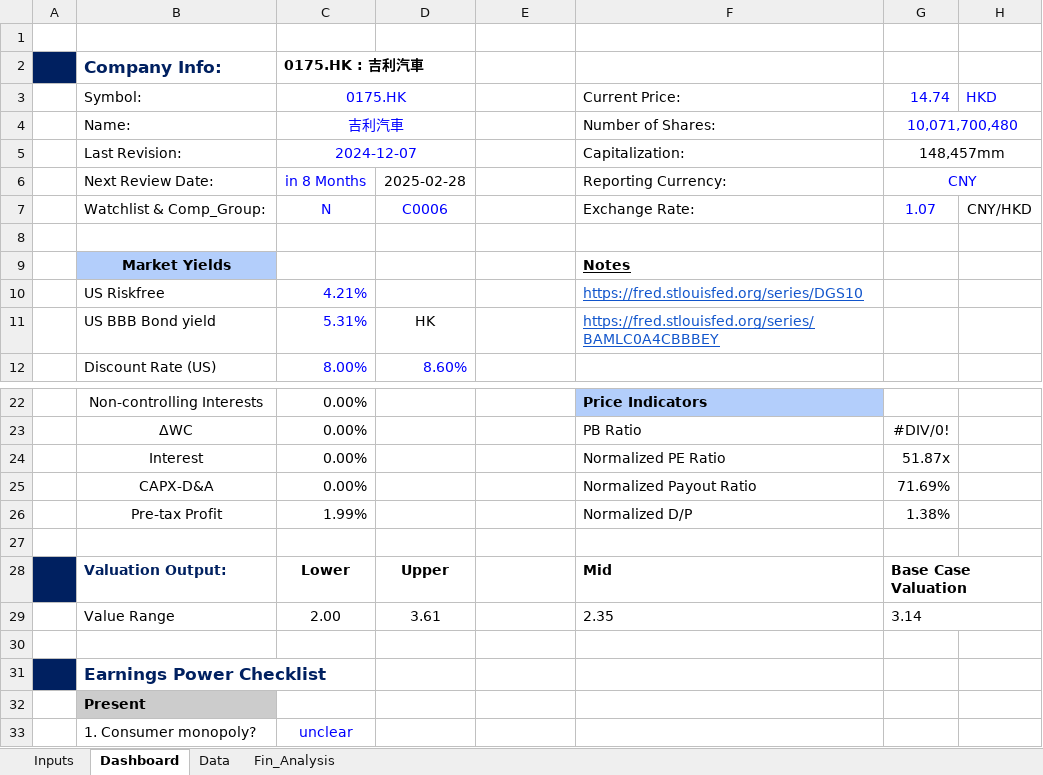
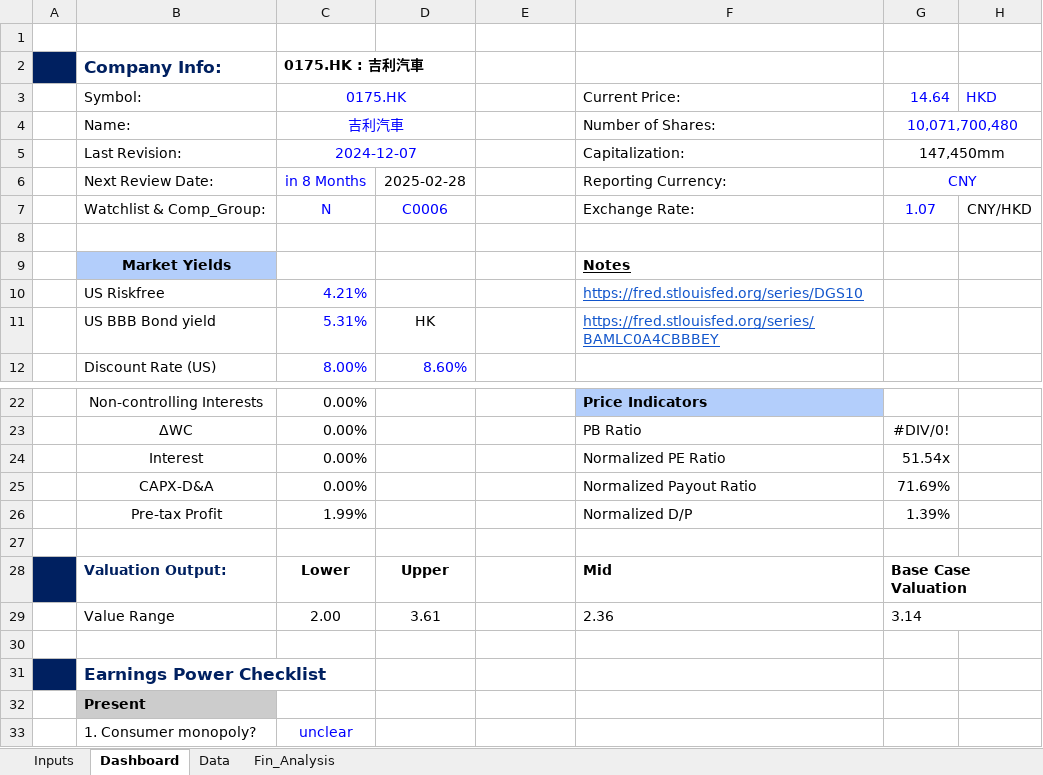
Before and after one commit to JerryChenz/Invest_Proc_Alpha, an Excel workbook: financial_models/opportunities/0175.HK_Valuation_v1.00.xlsx, sheet Dashboard, drawn as a sheet; only a part is shown, gaps mark what is left out; values as stored, in another font and other column widths than the file's, no borders; charts and pictures and conditional formats not drawn; the diff names each change by its address in the sheet, - before the commit and + after, or states it on an @@ line.

```diff
--- a/financial_models/opportunities/0175.HK_Valuation_v1.00.xlsx (sheet Dashboard)
+++ b/financial_models/opportunities/0175.HK_Valuation_v1.00.xlsx (sheet Dashboard)
-G3: 14.74
+G3: 14.64
-G5 (14.64): 148,457mm
+G5 (14.64): 147,450mm
-G24 (14.64): 51.87x
+G24 (14.64): 51.54x
-G26 (14.64): 1.38%
+G26 (14.64): 1.39%
-F29 (Current Price:): 2.35
+F29 (Current Price:): 2.36
```
Also changed, not shown: sheet Fin_Analysis, sheet Inputs, charts or pictures, financial_models/Stock_Monitor.xlsx, financial_models/opportunities/0179.HK_Valuation.xlsx, 53 other files.
